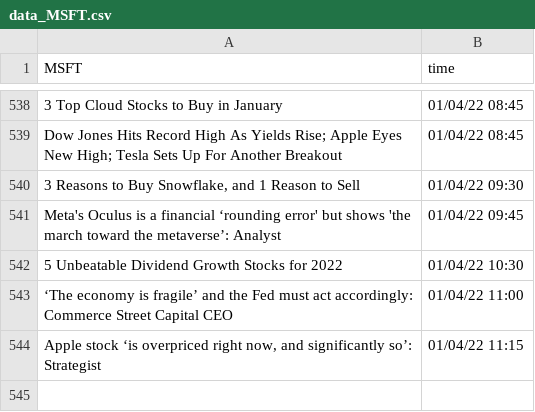
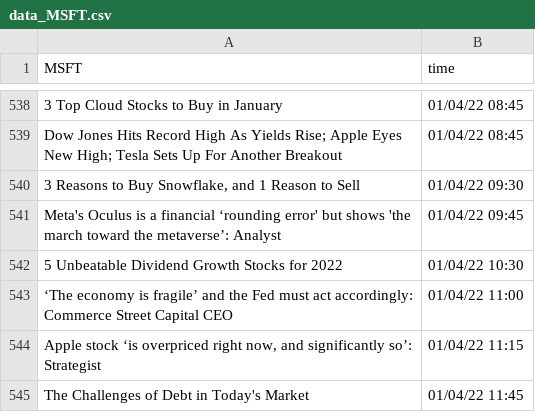
Before and after one commit to SophieLiuYQ/HeterogeneousComputing, a CSV file: data_MSFT.csv, drawn as a sheet; only a part is shown, gaps mark what is left out.

```diff
--- a/data_MSFT.csv
+++ b/data_MSFT.csv
@@ -544 +544,2 @@ Meta's Oculus is a financial ‘rounding error' but shows 'the march toward the
 "Apple stock ‘is overpriced right now, and significantly so’: Strategist",01/04/22 11:15
+The Challenges of Debt in Today's Market,01/04/22 11:45
```
Also changed, not shown: data_AMD.csv, data_NVDA.csv, 8 other files.
